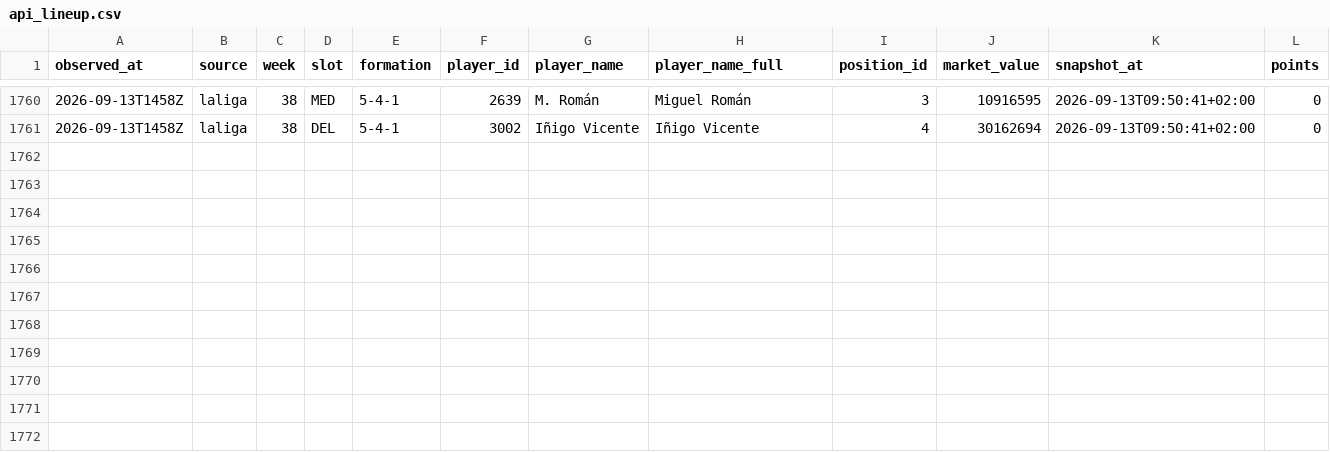
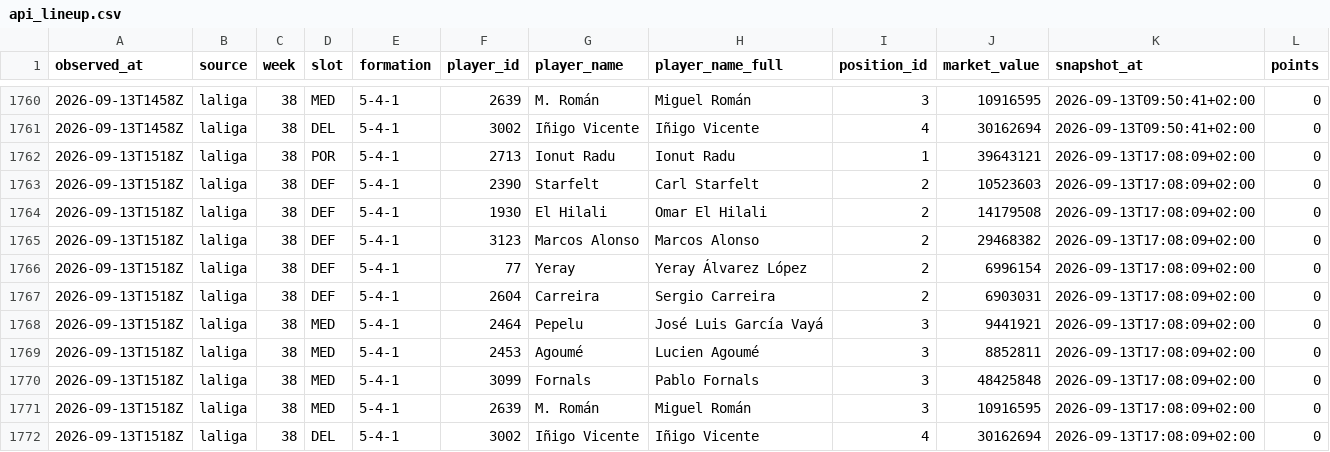
Before and after one commit to OrsM/liga_five_guys, a CSV file: data/tidy/api_lineup.csv, drawn as a sheet; only a part is shown, gaps mark what is left out; the diff names each change by its address in the sheet, - before the commit and + after, or states it on an @@ line.

```diff
--- a/data/tidy/api_lineup.csv
+++ b/data/tidy/api_lineup.csv
+row 1762: 2026-09-13T1518Z | laliga | 38 | POR | 5-4-1 | 2713 | Ionut Radu | Ionut Radu | 1 | 39643121 | 2026-09-13T17:08:09+02:00 | 0
+row 1763: 2026-09-13T1518Z | laliga | 38 | DEF | 5-4-1 | 2390 | Starfelt | Carl Starfelt | 2 | 10523603 | 2026-09-13T17:08:09+02:00 | 0
+row 1764: 2026-09-13T1518Z | laliga | 38 | DEF | 5-4-1 | 1930 | El Hilali | Omar El Hilali | 2 | 14179508 | 2026-09-13T17:08:09+02:00 | 0
+row 1765: 2026-09-13T1518Z | laliga | 38 | DEF | 5-4-1 | 3123 | Marcos Alonso | Marcos Alonso | 2 | 29468382 | 2026-09-13T17:08:09+02:00 | 0
+row 1766: 2026-09-13T1518Z | laliga | 38 | DEF | 5-4-1 | 77 | Yeray | Yeray Álvarez López | 2 | 6996154 | 2026-09-13T17:08:09+02:00 | 0
+row 1767: 2026-09-13T1518Z | laliga | 38 | DEF | 5-4-1 | 2604 | Carreira | Sergio Carreira | 2 | 6903031 | 2026-09-13T17:08:09+02:00 | 0
+row 1768: 2026-09-13T1518Z | laliga | 38 | MED | 5-4-1 | 2464 | Pepelu | José Luis García Vayá | 3 | 9441921 | 2026-09-13T17:08:09+02:00 | 0
+row 1769: 2026-09-13T1518Z | laliga | 38 | MED | 5-4-1 | 2453 | Agoumé | Lucien Agoumé | 3 | 8852811 | 2026-09-13T17:08:09+02:00 | 0
+row 1770: 2026-09-13T1518Z | laliga | 38 | MED | 5-4-1 | 3099 | Fornals | Pablo Fornals | 3 | 48425848 | 2026-09-13T17:08:09+02:00 | 0
+row 1771: 2026-09-13T1518Z | laliga | 38 | MED | 5-4-1 | 2639 | M. Román | Miguel Román | 3 | 10916595 | 2026-09-13T17:08:09+02:00 | 0
+row 1772: 2026-09-13T1518Z | laliga | 38 | DEL | 5-4-1 | 3002 | Iñigo Vicente | Iñigo Vicente | 4 | 30162694 | 2026-09-13T17:08:09+02:00 | 0
```
Also changed, not shown: data/decisions/slate_log.csv, data/decisions/squad_log.csv, 22 other files.
